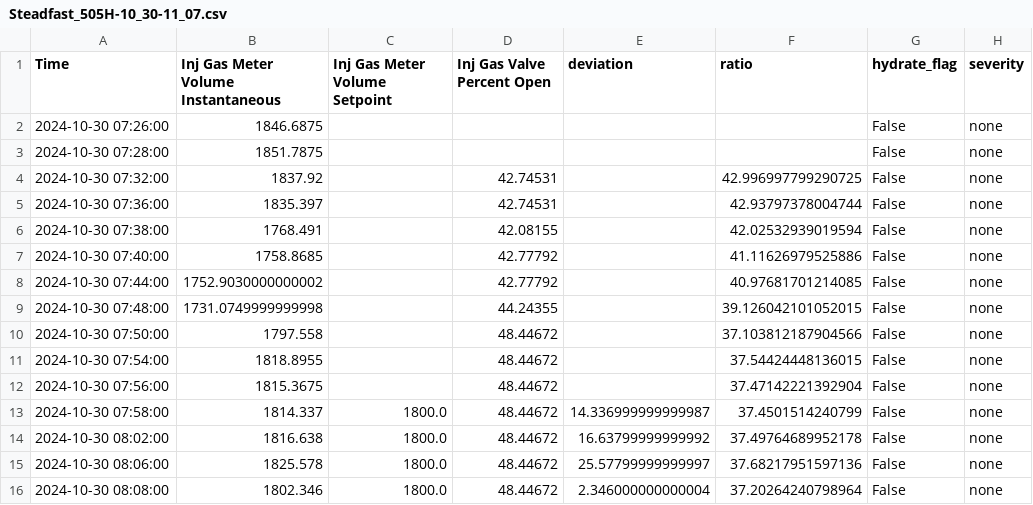
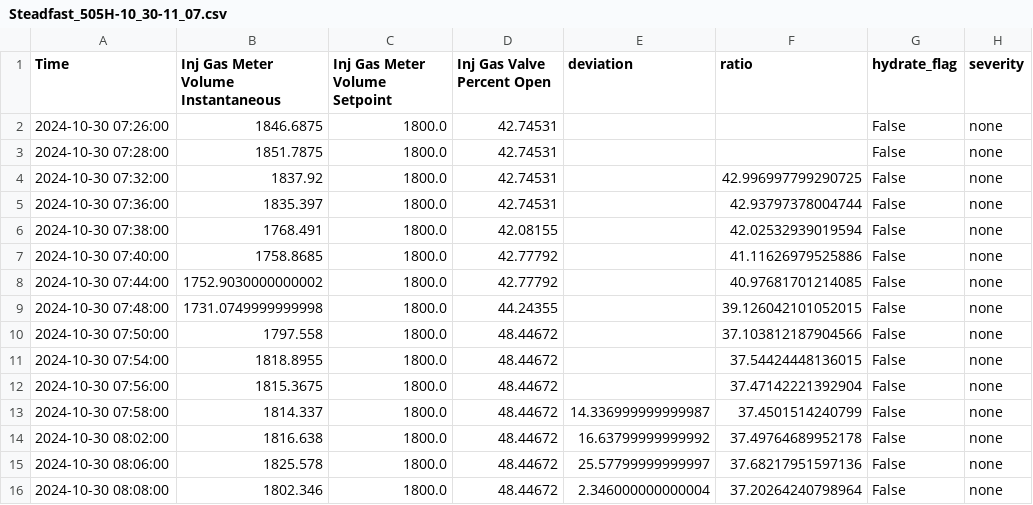
Before and after one commit to Gman-root/HackUTDRippleEffect, a CSV file: train data/Steadfast_505H-10_30-11_07.csv, drawn as a sheet; only a part is shown.

Commit message:
Fixed null values at start

```diff
--- a/train data/Steadfast_505H-10_30-11_07.csv
+++ b/train data/Steadfast_505H-10_30-11_07.csv
@@ -1,13 +1,13 @@
 Time,Inj Gas Meter Volume Instantaneous,Inj Gas Meter Volume Setpoint,Inj Gas Valve Percent Open,deviation,ratio,hydrate_flag,severity
-2024-10-30 07:26:00,1846.6875,,,,,False,none
-2024-10-30 07:28:00,1851.7875,,,,,False,none
-2024-10-30 07:32:00,1837.92,,42.74531,,42.996997799290725,False,none
-2024-10-30 07:36:00,1835.397,,42.74531,,42.93797378004744,False,none
-2024-10-30 07:38:00,1768.491,,42.08155,,42.02532939019594,False,none
-2024-10-30 07:40:00,1758.8685,,42.77792,,41.11626979525886,False,none
-2024-10-30 07:44:00,1752.9030000000002,,42.77792,,40.97681701214085,False,none
-2024-10-30 07:48:00,1731.0749999999998,,44.24355,,39.126042101052015,False,none
-2024-10-30 07:50:00,1797.558,,48.44672,,37.103812187904566,False,none
-2024-10-30 07:54:00,1818.8955,,48.44672,,37.54424448136015,False,none
-2024-10-30 07:56:00,1815.3675,,48.44672,,37.47142221392904,False,none
+2024-10-30 07:26:00,1846.6875,1800.0,42.74531,,,False,none
+2024-10-30 07:28:00,1851.7875,1800.0,42.74531,,,False,none
+2024-10-30 07:32:00,1837.92,1800.0,42.74531,,42.996997799290725,False,none
+2024-10-30 07:36:00,1835.397,1800.0,42.74531,,42.93797378004744,False,none
+2024-10-30 07:38:00,1768.491,1800.0,42.08155,,42.02532939019594,False,none
+2024-10-30 07:40:00,1758.8685,1800.0,42.77792,,41.11626979525886,False,none
+2024-10-30 07:44:00,1752.9030000000002,1800.0,42.77792,,40.97681701214085,False,none
+2024-10-30 07:48:00,1731.0749999999998,1800.0,44.24355,,39.126042101052015,False,none
+2024-10-30 07:50:00,1797.558,1800.0,48.44672,,37.103812187904566,False,none
+2024-10-30 07:54:00,1818.8955,1800.0,48.44672,,37.54424448136015,False,none
+2024-10-30 07:56:00,1815.3675,1800.0,48.44672,,37.47142221392904,False,none
 2024-10-30 07:58:00,1814.337,1800.0,48.44672,14.336999999999987,37.4501514240799,False,none
```
Also changed, not shown: train data/Gallant_102H-10_04-10_11.csv, train data/Noble_4H-10_24-10_29.csv, 3 other files.
